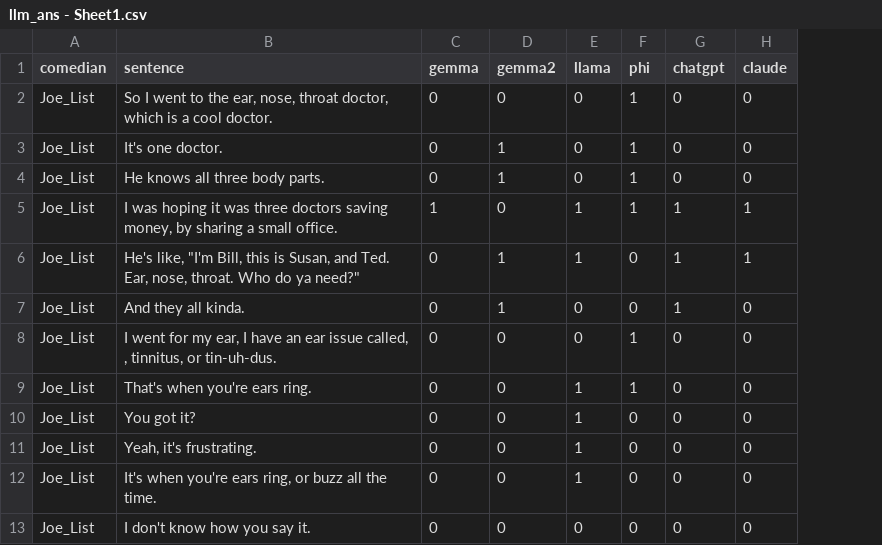
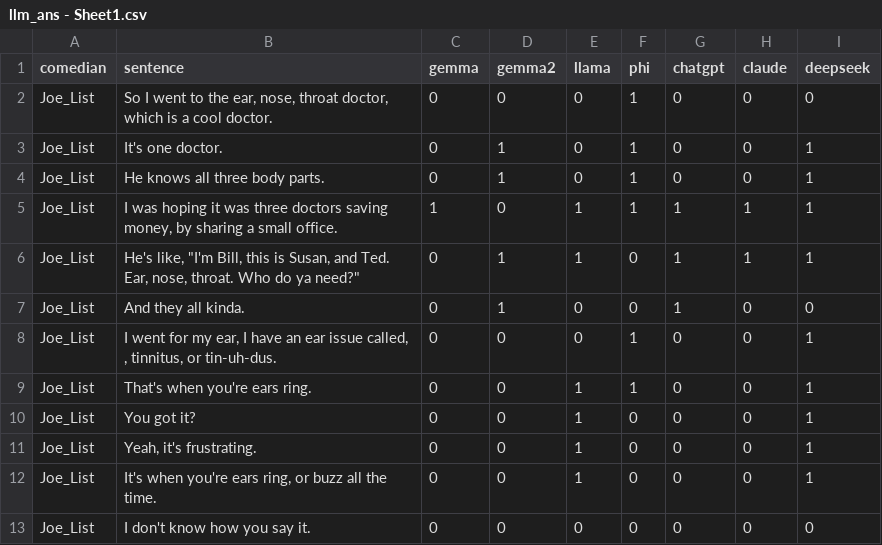
Before and after one commit to swaggirl9000/humor, a CSV file: data/stand_up_dataset/llm_ans - Sheet1.csv, drawn as a sheet; only a part is shown; the diff names each change by its address in the sheet, - before the commit and + after, or states it on an @@ line.

Commit message:
deepseek

```diff
--- a/data/stand_up_dataset/llm_ans - Sheet1.csv
+++ b/data/stand_up_dataset/llm_ans - Sheet1.csv
+column I (deepseek), rows 2-13: 0 | 1 | 1 | 1 | 1 | 0 | 1 | 1 | 1 | 1 | 1 | 0
```
Also changed, not shown: 3 other files.
